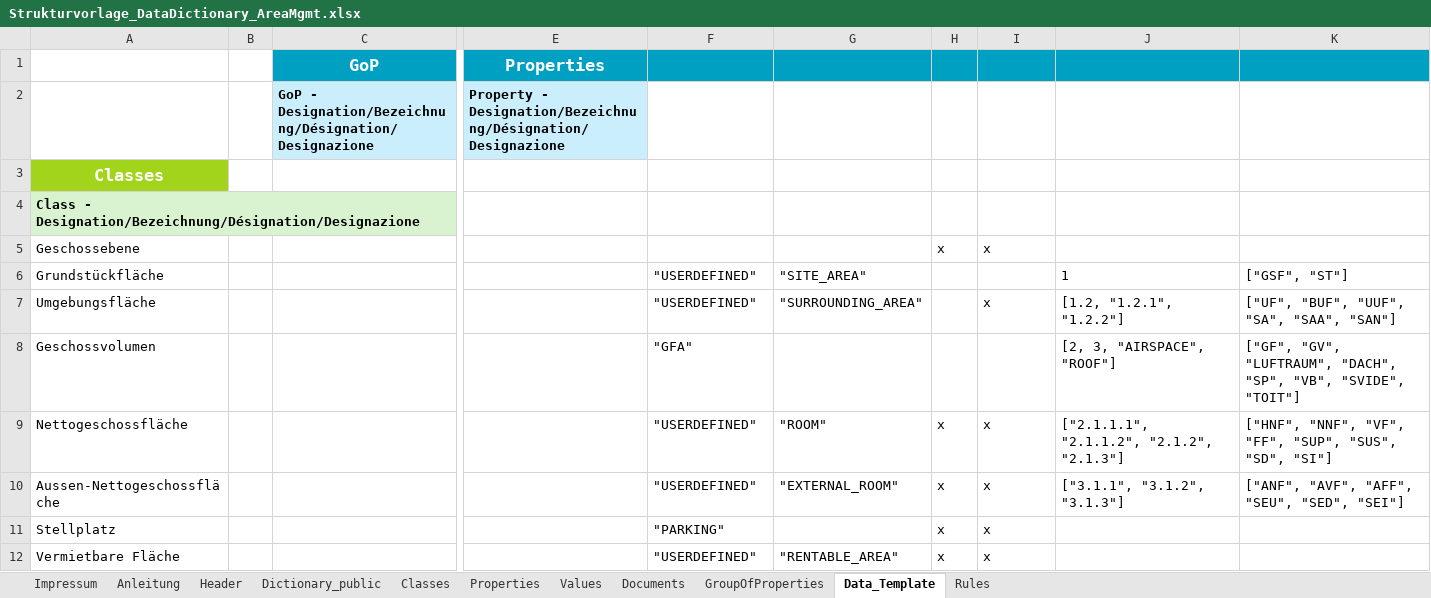
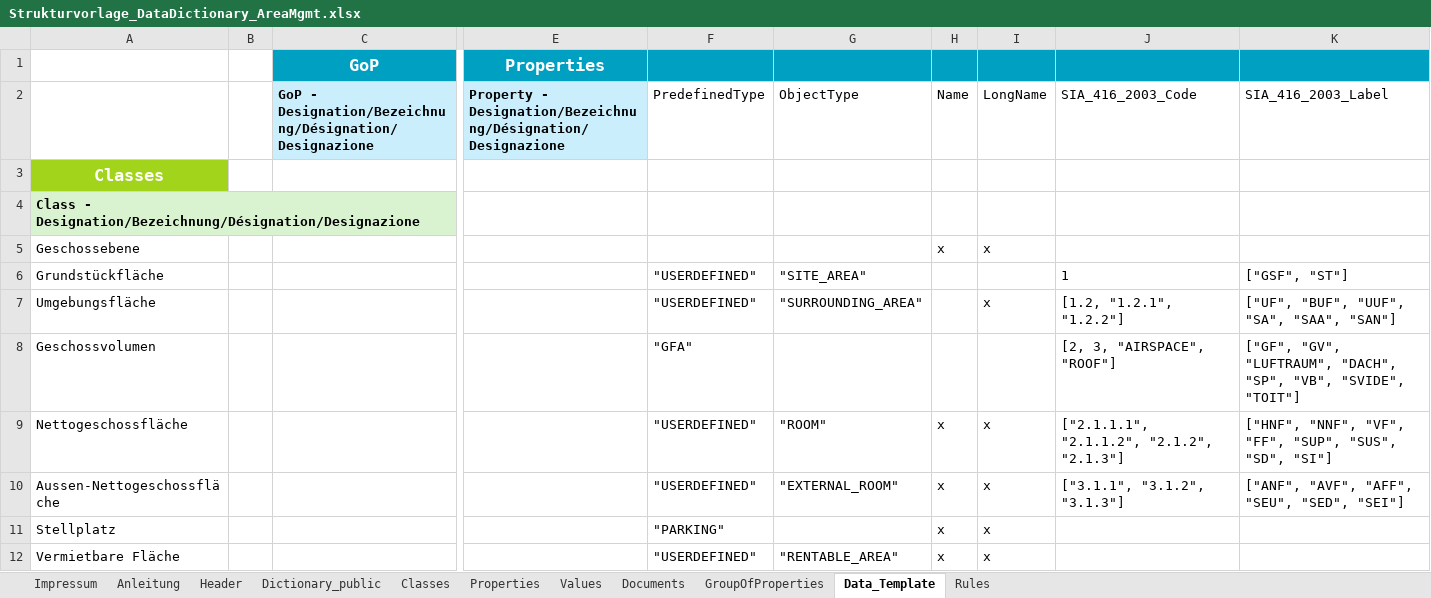
Before and after one commit to Davger95/codat3_Validate, an Excel workbook: templates/test_files/Strukturvorlage_DataDictionary_AreaMgmt.xlsx, sheet Data_Template, drawn as a sheet; only a part is shown, gaps mark what is left out; values as stored, in another font and other column widths than the file's, no borders; removed rows and columns are numbered as before the commit, all else as after; rows hold the shown columns only; the diff names each change by its address in the sheet, - before the commit and + after, or states it on an @@ line.

Commit message:
Fix Data_Template document anchor handling

```diff
--- a/templates/test_files/Strukturvorlage_DataDictionary_AreaMgmt.xlsx (sheet Data_Template)
+++ b/templates/test_files/Strukturvorlage_DataDictionary_AreaMgmt.xlsx (sheet Data_Template)
-row 2:  |  | GoP - Designation/Bezeichnung/Désignation/Designazione | Property - Designation/Bezeichnung/Désignation/Designazione
+row 2:  |  | GoP - Designation/Bezeichnung/Désignation/Designazione | Property - Designation/Bezeichnung/Désignation/Designazione | PredefinedType | ObjectType | Name | LongName | SIA_416_2003_Code | SIA_416_2003_Label
```
Also changed, not shown: charts or pictures, 1 other file.
